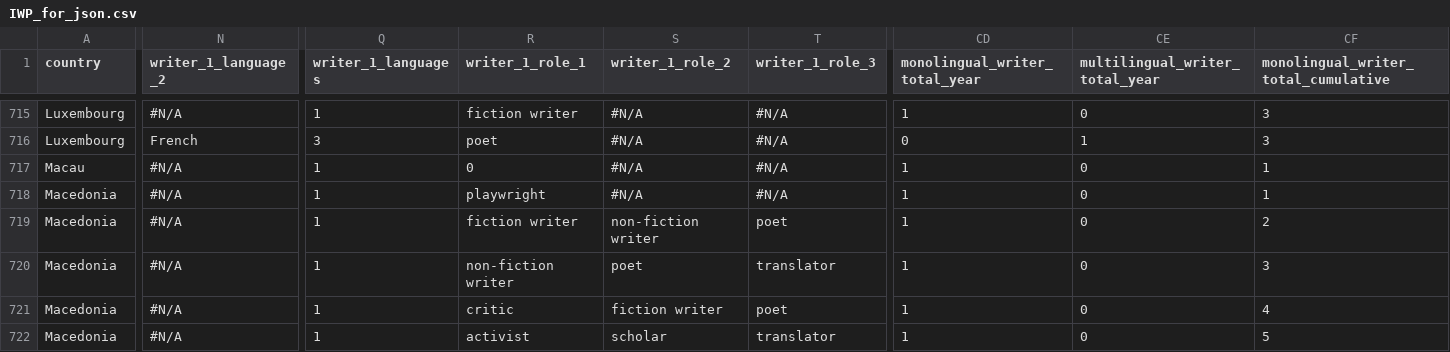
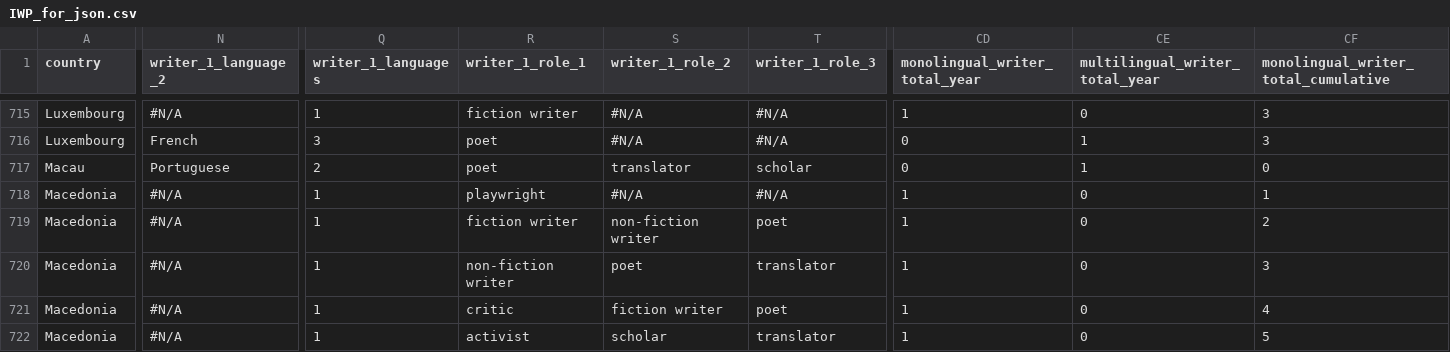
Before and after one commit to ui-libraries/IWP-map, a CSV file: data/IWP_for_json.csv, drawn as a sheet; only a part is shown, gaps mark what is left out; the diff covers the shown part only; the diff names each change by its address in the sheet, - before the commit and + after, or states it on an @@ line.

```diff
--- a/data/IWP_for_json.csv
+++ b/data/IWP_for_json.csv
-N717 (writer_1_language_2): #N/A
+N717 (writer_1_language_2): Portuguese
-Q717 (writer_1_languages): 1
+Q717 (writer_1_languages): 2
-R717 (writer_1_role_1): 0
+R717 (writer_1_role_1): poet
-S717 (writer_1_role_2): #N/A
+S717 (writer_1_role_2): translator
-T717 (writer_1_role_3): #N/A
+T717 (writer_1_role_3): scholar
-CD717 (monolingual_writer_total_year): 1
+CD717 (monolingual_writer_total_year): 0
-CE717 (multilingual_writer_total_year): 0
+CE717 (multilingual_writer_total_year): 1
-CF717: 1
+CF717: 0
```
Also changed, not shown: 1 edited cell elsewhere in this file, 8 other files.
